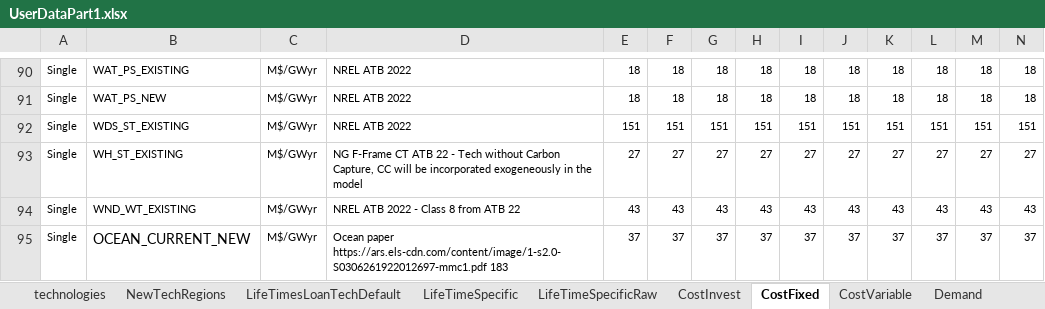
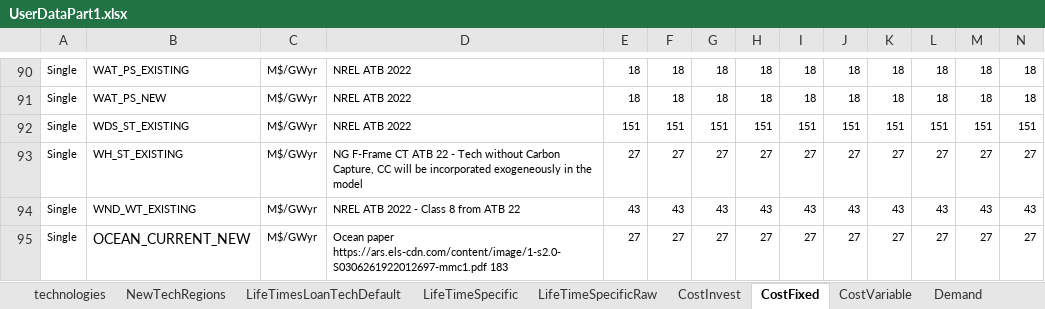
Before and after one commit to vaduraes/TemoaHurricane_V2, an Excel workbook: CreateDB_NC/InputData/ExcelUserData/UserDataPart1.xlsx, sheet CostFixed, drawn as a sheet; only a part is shown, gaps mark what is left out; values as stored, in another font and other column widths than the file's, no borders; removed rows and columns are numbered as before the commit, all else as after; rows hold the shown columns only; the diff names each change by its address in the sheet, - before the commit and + after, or states it on an @@ line.

Commit message:
Cost Increase and mph as well (rmv)

```diff
--- a/CreateDB_NC/InputData/ExcelUserData/UserDataPart1.xlsx (sheet CostFixed)
+++ b/CreateDB_NC/InputData/ExcelUserData/UserDataPart1.xlsx (sheet CostFixed)
-row 95: Single | OCEAN_CURRENT_NEW | M$/GWyr | Ocean paper https://ars.els-cdn.com/content/image/1-s2.0-S0306261922012697-mmc1.pdf 183 | 37 | 37 | 37 | 37 | 37 | 37 | 37 | 37 | 37 | 37
+row 95: Single | OCEAN_CURRENT_NEW | M$/GWyr | Ocean paper https://ars.els-cdn.com/content/image/1-s2.0-S0306261922012697-mmc1.pdf 183 | 27 | 27 | 27 | 27 | 27 | 27 | 27 | 27 | 27 | 27
```
Also changed, not shown: sheet CostInvest, 2 other files.
